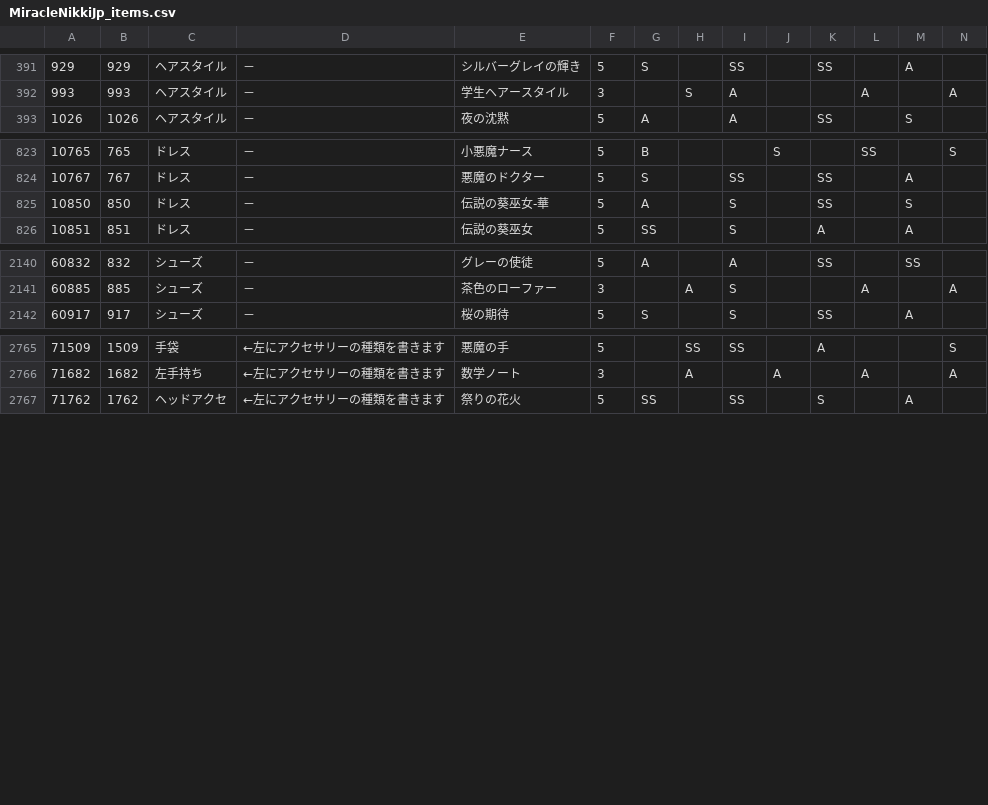
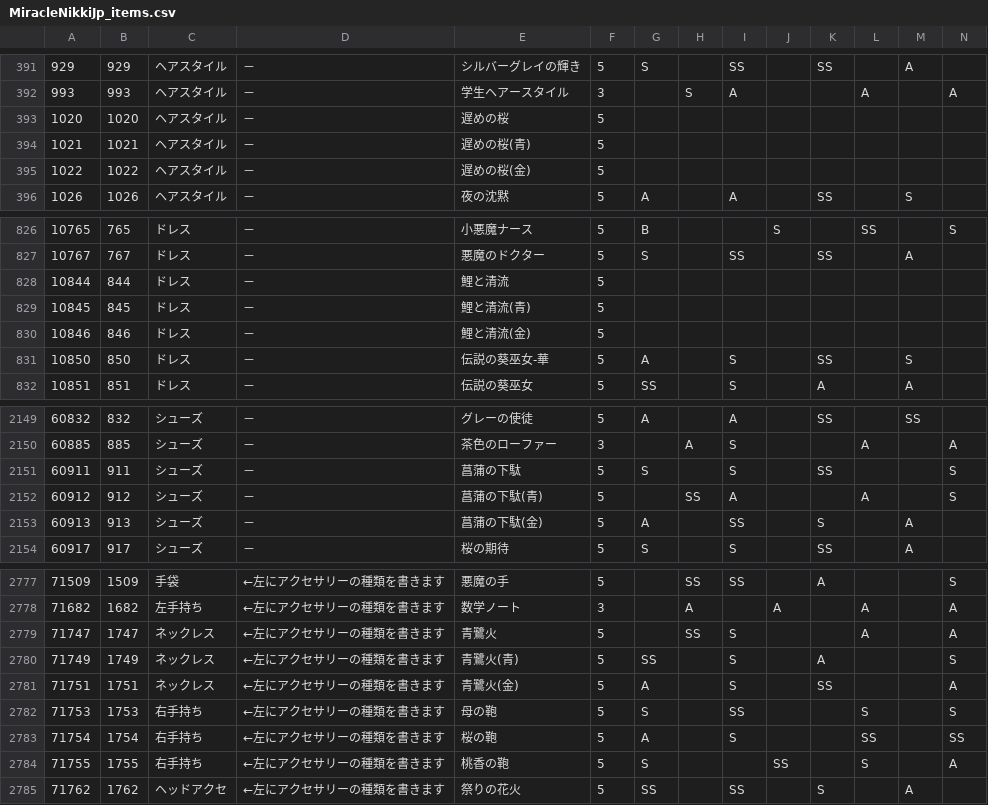
Before and after one commit to koala31/MiracleNikkiJp_items, a CSV file: MiracleNikkiJp_items.csv, drawn as a sheet; only a part is shown, gaps mark what is left out; rows hold the shown columns only; the diff covers the shown part only; the diff names each change by its address in the sheet, - before the commit and + after, or states it on an @@ line.

Commit message:
鯉のぼりまつり一部

```diff
--- a/MiracleNikkiJp_items.csv
+++ b/MiracleNikkiJp_items.csv
+row 393: 1020 | 1020 | ヘアスタイル | － | 遅めの桜 | 5
+row 394: 1021 | 1021 | ヘアスタイル | － | 遅めの桜(青) | 5
+row 395: 1022 | 1022 | ヘアスタイル | － | 遅めの桜(金) | 5
+row 828: 10844 | 844 | ドレス | － | 鯉と清流 | 5
+row 829: 10845 | 845 | ドレス | － | 鯉と清流(青) | 5
+row 830: 10846 | 846 | ドレス | － | 鯉と清流(金) | 5
+row 2151: 60911 | 911 | シューズ | － | 菖蒲の下駄 | 5 | S |  | S |  | SS |  |  | S
+row 2152: 60912 | 912 | シューズ | － | 菖蒲の下駄(青) | 5 |  | SS | A |  |  | A |  | S
+row 2153: 60913 | 913 | シューズ | － | 菖蒲の下駄(金) | 5 | A |  | SS |  | S |  | A
+row 2779: 71747 | 1747 | ネックレス | ←左にアクセサリーの種類を書きます | 青鷺火 | 5 |  | SS | S |  |  | A |  | A
+row 2780: 71749 | 1749 | ネックレス | ←左にアクセサリーの種類を書きます | 青鷺火(青) | 5 | SS |  | S |  | A |  |  | S
+row 2781: 71751 | 1751 | ネックレス | ←左にアクセサリーの種類を書きます | 青鷺火(金) | 5 | A |  | S |  | SS |  |  | A
+row 2782: 71753 | 1753 | 右手持ち | ←左にアクセサリーの種類を書きます | 母の鞄 | 5 | S |  | SS |  |  | S |  | S
+row 2783: 71754 | 1754 | 右手持ち | ←左にアクセサリーの種類を書きます | 桜の鞄 | 5 | A |  | S |  |  | SS |  | SS
+row 2784: 71755 | 1755 | 右手持ち | ←左にアクセサリーの種類を書きます | 桃香の鞄 | 5 | S |  |  | SS |  | S |  | A
```
Also changed, not shown: 3 added rows elsewhere in this file.
